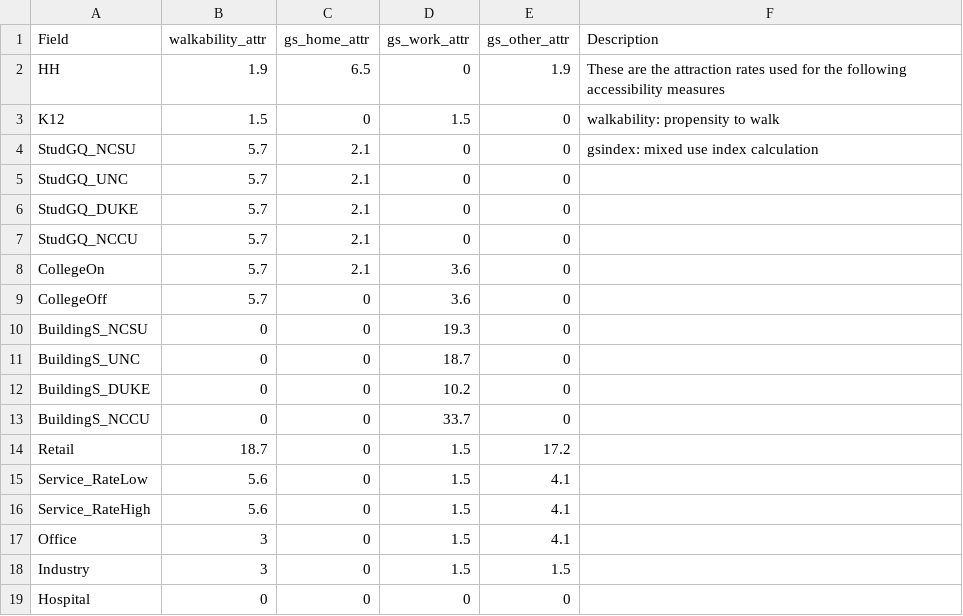
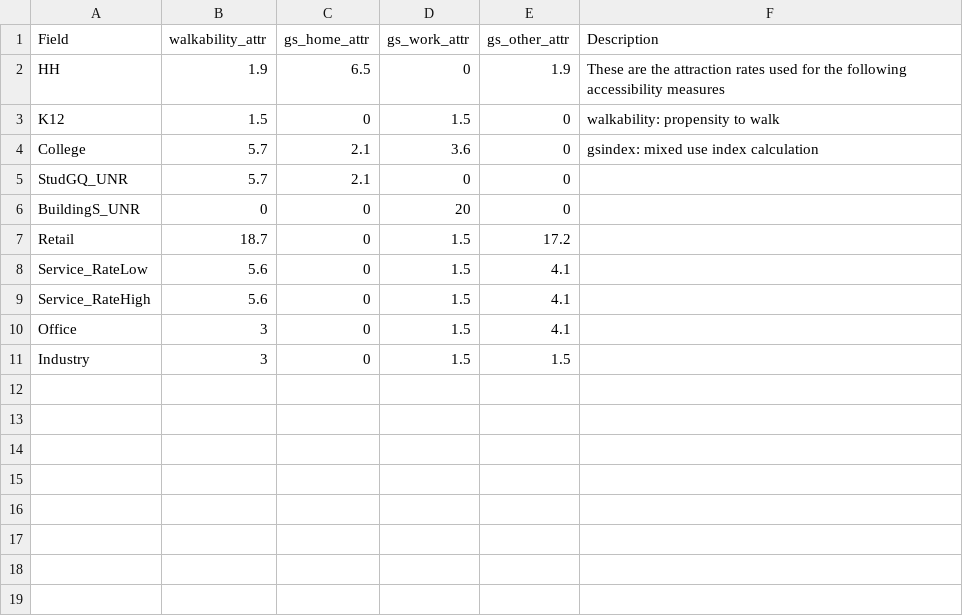
Before and after one commit to Caliper-Corporation/Reno_TDM, a CSV file: master/accessibility/attraction_rates.csv, drawn as a sheet.

```diff
--- a/master/accessibility/attraction_rates.csv
+++ b/master/accessibility/attraction_rates.csv
@@ -3,12 +3,5 @@ HH,1.9,6.5,0,1.9,These are the attraction rates used for the following accessibi
 K12,1.5,0,1.5,0,walkability: propensity to walk
-StudGQ_NCSU,5.7,2.1,0,0,gsindex: mixed use index calculation
-StudGQ_UNC,5.7,2.1,0,0,
-StudGQ_DUKE,5.7,2.1,0,0,
-StudGQ_NCCU,5.7,2.1,0,0,
-CollegeOn,5.7,2.1,3.6,0,
-CollegeOff,5.7,0,3.6,0,
-BuildingS_NCSU,0,0,19.3,0,
-BuildingS_UNC,0,0,18.7,0,
-BuildingS_DUKE,0,0,10.2,0,
-BuildingS_NCCU,0,0,33.7,0,
+College,5.7,2.1,3.6,0,gsindex: mixed use index calculation
+StudGQ_UNR,5.7,2.1,0,0,
+BuildingS_UNR,0,0,20,0,
 Retail,18.7,0,1.5,17.2,
@@ -18,2 +11 @@ Office,3,0,1.5,4.1,
 Industry,3,0,1.5,1.5,
-Hospital,0,0,0,0,
```
Also changed, not shown: master/accessibility/accessibilities.csv, 40 other files.
